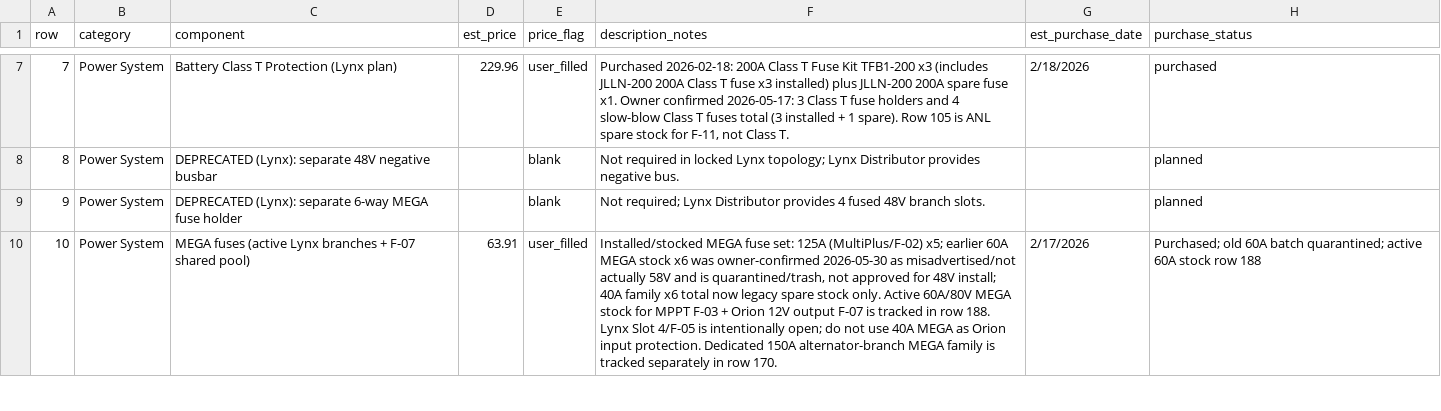
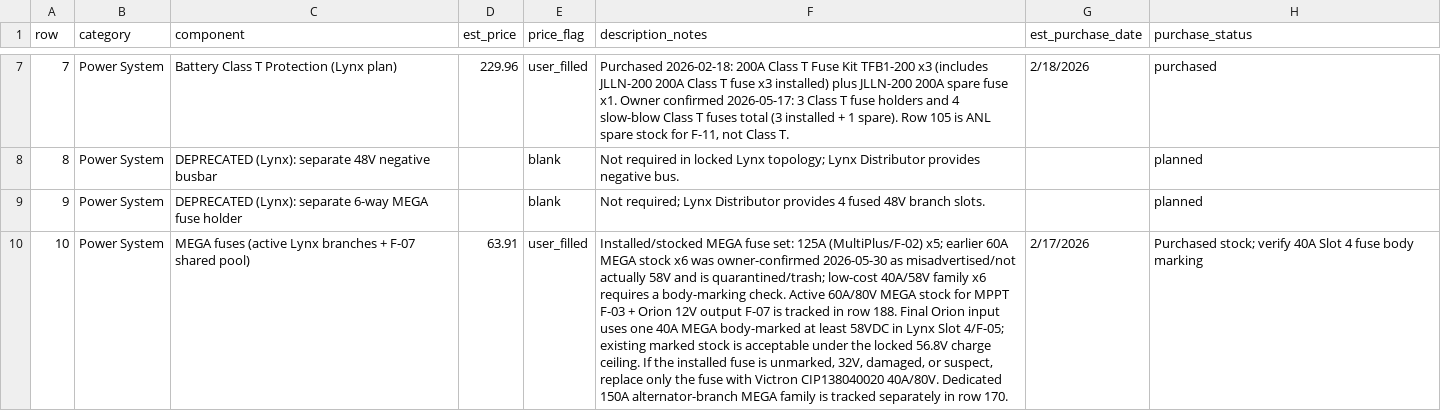
Before and after one commit to DataDaneDev/HiatusBuild, a CSV file: bom/bom_estimated_items.csv, drawn as a sheet; only a part is shown, gaps mark what is left out; the diff covers the shown part only; the diff names each change by its address in the sheet, - before the commit and + after, or states it on an @@ line.

Commit message:
Simplify Orion input protection to Lynx fuse

```diff
--- a/bom/bom_estimated_items.csv
+++ b/bom/bom_estimated_items.csv
-F10 (description_notes): …and is quarantined/trash, not approved for 48V install; 40A family x6 total now legacy spare stock only. Active 60A/80V MEGA stock for MPPT F-03 + Orion 12V output F-07 is tracked in row 188. Lynx Slot 4/F-05 is intentionally open; do not use 40A MEGA as Orion input protection. Dedicated 150A…
+F10 (description_notes): …and is quarantined/trash; low-cost 40A/58V family x6 requires a body-marking check. Active 60A/80V MEGA stock for MPPT F-03 + Orion 12V output F-07 is tracked in row 188. Final Orion input uses one 40A MEGA body-marked at least 58VDC in Lynx Slot 4/F-05; existing marked stock is acceptable under the locked 56.8V charge ceiling. If the installed fuse is unmarked, 32V, damaged, or suspect, replace only the fuse with Victron CIP138040020 40A/80V. Dedicated 150A…
-H10 (purchase_status): Purchased; old 60A batch quarantined; active 60A stock row 188
+H10 (purchase_status): Purchased stock; verify 40A Slot 4 fuse body marking
```
Also changed, not shown: 11 edited cells elsewhere in this file, 28 other files.
